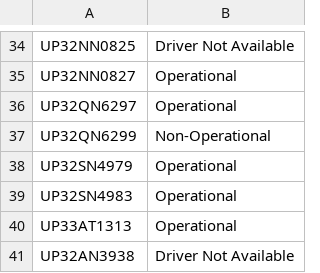
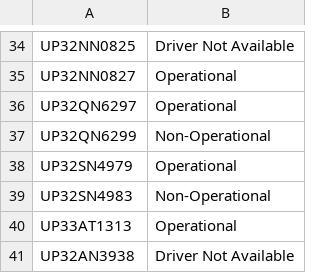
Before and after one commit to DeeAI-byte/TMS, a CSV file: local_data/vehicle_status_overrides.csv, drawn as a sheet; only a part is shown, gaps mark what is left out.

Commit message:
Update vehicle status overrides

```diff
--- a/local_data/vehicle_status_overrides.csv
+++ b/local_data/vehicle_status_overrides.csv
@@ -38,3 +38,3 @@ UP32QN6299,Non-Operational
 UP32SN4979,Operational
-UP32SN4983,Operational
+UP32SN4983,Non-Operational
 UP33AT1313,Operational
```
